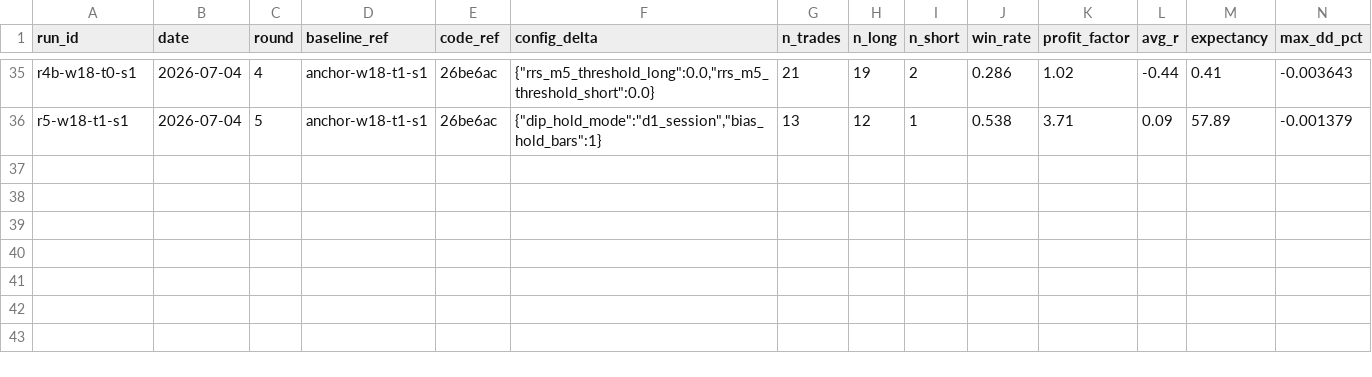
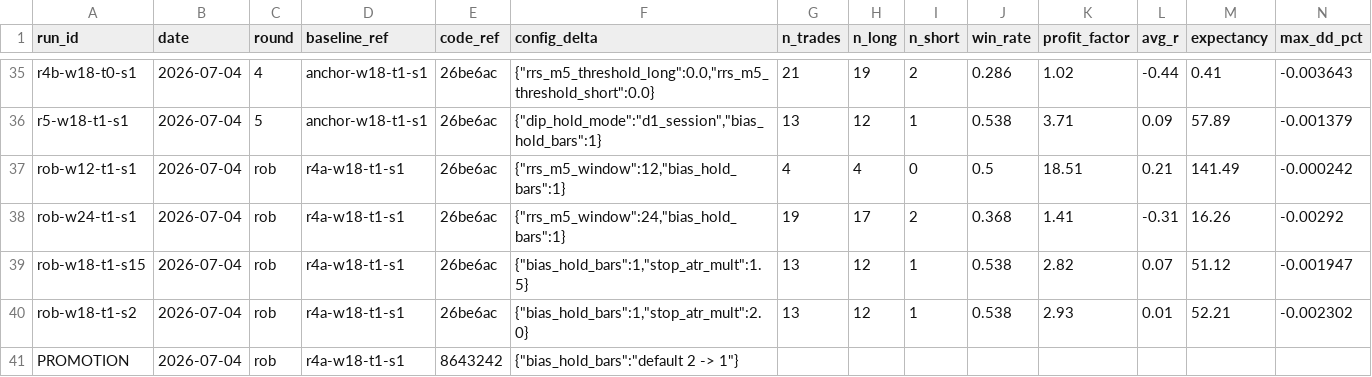
Before and after one commit to john-overton/rs-spy, a CSV file: docs/tuning/ledger.csv, drawn as a sheet; only a part is shown, gaps mark what is left out; rows hold the shown columns only; the diff names each change by its address in the sheet, - before the commit and + after, or states it on an @@ line.

```diff
--- a/docs/tuning/ledger.csv
+++ b/docs/tuning/ledger.csv
+row 37: rob-w12-t1-s1 | 2026-07-04 | rob | r4a-w18-t1-s1 | 26be6ac | {"rrs_m5_window":12,"bias_hold_bars":1} | 4 | 4 | 0 | 0.5 | 18.51 | 0.21 | 141.49 | -0.000242
+row 38: rob-w24-t1-s1 | 2026-07-04 | rob | r4a-w18-t1-s1 | 26be6ac | {"rrs_m5_window":24,"bias_hold_bars":1} | 19 | 17 | 2 | 0.368 | 1.41 | -0.31 | 16.26 | -0.00292
+row 39: rob-w18-t1-s15 | 2026-07-04 | rob | r4a-w18-t1-s1 | 26be6ac | {"bias_hold_bars":1,"stop_atr_mult":1.5} | 13 | 12 | 1 | 0.538 | 2.82 | 0.07 | 51.12 | -0.001947
+row 40: rob-w18-t1-s2 | 2026-07-04 | rob | r4a-w18-t1-s1 | 26be6ac | {"bias_hold_bars":1,"stop_atr_mult":2.0} | 13 | 12 | 1 | 0.538 | 2.93 | 0.01 | 52.21 | -0.002302
+row 41: PROMOTION | 2026-07-04 | rob | r4a-w18-t1-s1 | 8643242 | {"bias_hold_bars":"default 2 -> 1"}
```
